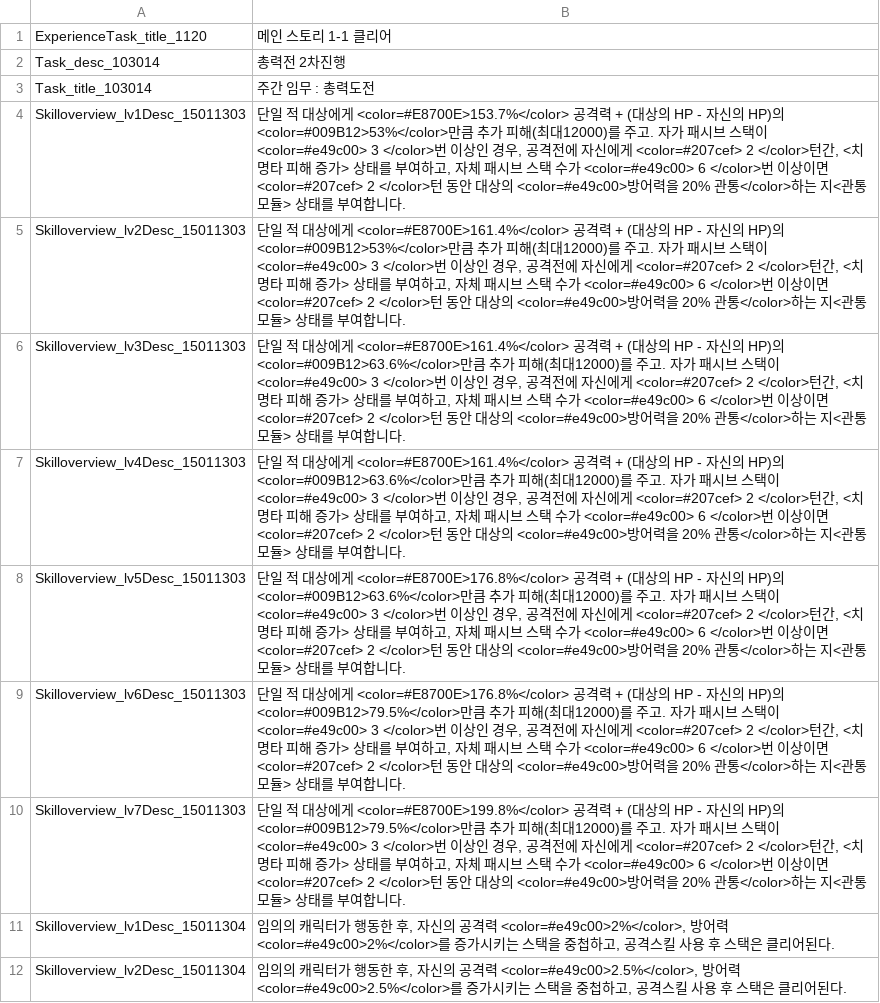
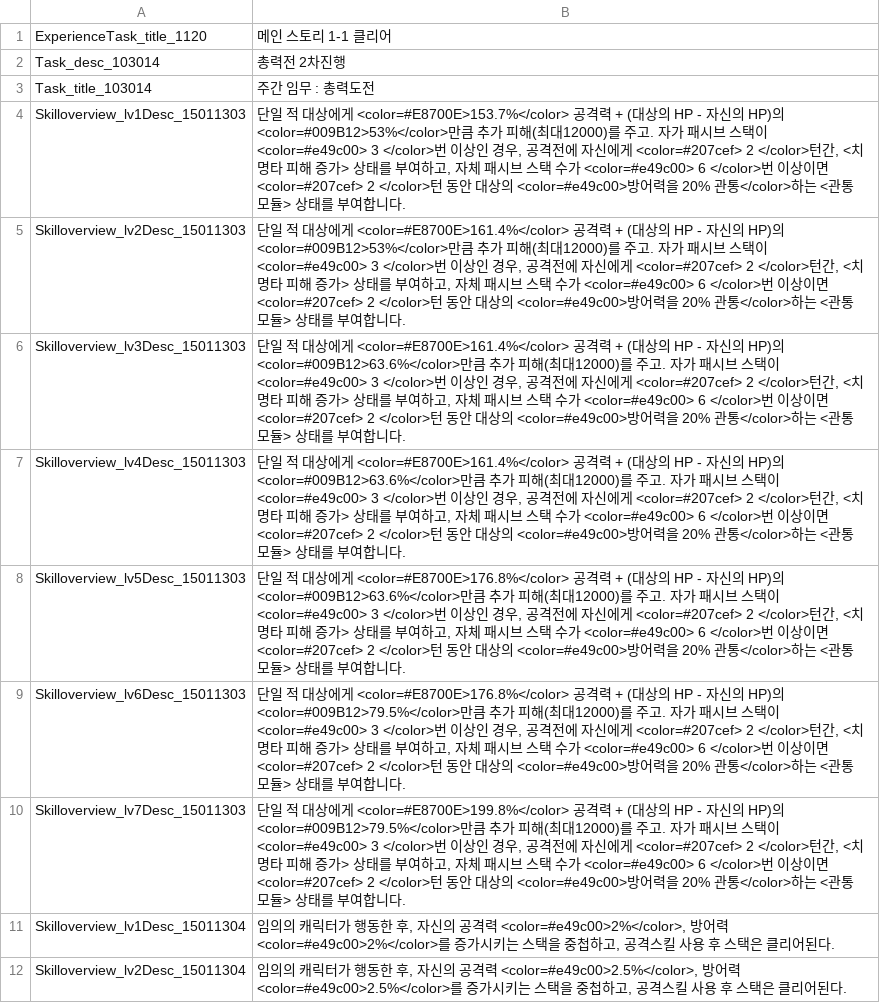
Before and after one commit to re4ever/AG_Translate_new, a TSV file: OverwriteText.tsv, drawn as a sheet; only a part is shown.

```diff
--- a/OverwriteText.tsv
+++ b/OverwriteText.tsv
@@ -3,9 +3,9 @@ Task_desc_103014	총력전 2차진행
 Task_title_103014	주간 임무 : 총력도전
-Skilloverview_lv1Desc_15011303	단일 적 대상에게 <color=#E8700E>153.7%</color> 공격력 + (대상의 HP - 자신의 HP)의 <color=#009B12>53%</color>만큼 추가 피해(최대12000)를 주고. 자가 패시브 스택이 <color=#e49c00> 3 </color>번 이상인 경우, 공격전에 자신에게 <color=#207cef> 2 </color>턴간, <치명타 피해 증가> 상태를 부여하고, 자체 패시브 스택 수가 <color=#e49c00> 6 </color>번 이상이면 <color=#207cef> 2 </color>턴 동안 대상의 <color=#e49c00>방어력을 20% 관통</color>하는  지<관통 모듈> 상태를 부여합니다.
-Skilloverview_lv2Desc_15011303	단일 적 대상에게 <color=#E8700E>161.4%</color> 공격력 + (대상의 HP - 자신의 HP)의 <color=#009B12>53%</color>만큼 추가 피해(최대12000)를 주고. 자가 패시브 스택이 <color=#e49c00> 3 </color>번 이상인 경우, 공격전에 자신에게 <color=#207cef> 2 </color>턴간, <치명타 피해 증가> 상태를 부여하고, 자체 패시브 스택 수가 <color=#e49c00> 6 </color>번 이상이면 <color=#207cef> 2 </color>턴 동안 대상의 <color=#e49c00>방어력을 20% 관통</color>하는  지<관통 모듈> 상태를 부여합니다.
-Skilloverview_lv3Desc_15011303	단일 적 대상에게 <color=#E8700E>161.4%</color> 공격력 + (대상의 HP - 자신의 HP)의 <color=#009B12>63.6%</color>만큼 추가 피해(최대12000)를 주고. 자가 패시브 스택이 <color=#e49c00> 3 </color>번 이상인 경우, 공격전에 자신에게 <color=#207cef> 2 </color>턴간, <치명타 피해 증가> 상태를 부여하고, 자체 패시브 스택 수가 <color=#e49c00> 6 </color>번 이상이면 <color=#207cef> 2 </color>턴 동안 대상의 <color=#e49c00>방어력을 20% 관통</color>하는  지<관통 모듈> 상태를 부여합니다.
-Skilloverview_lv4Desc_15011303	단일 적 대상에게 <color=#E8700E>161.4%</color> 공격력 + (대상의 HP - 자신의 HP)의 <color=#009B12>63.6%</color>만큼 추가 피해(최대12000)를 주고. 자가 패시브 스택이 <color=#e49c00> 3 </color>번 이상인 경우, 공격전에 자신에게 <color=#207cef> 2 </color>턴간, <치명타 피해 증가> 상태를 부여하고, 자체 패시브 스택 수가 <color=#e49c00> 6 </color>번 이상이면 <color=#207cef> 2 </color>턴 동안 대상의 <color=#e49c00>방어력을 20% 관통</color>하는  지<관통 모듈> 상태를 부여합니다.
-Skilloverview_lv5Desc_15011303	단일 적 대상에게 <color=#E8700E>176.8%</color> 공격력 + (대상의 HP - 자신의 HP)의 <color=#009B12>63.6%</color>만큼 추가 피해(최대12000)를 주고. 자가 패시브 스택이 <color=#e49c00> 3 </color>번 이상인 경우, 공격전에 자신에게 <color=#207cef> 2 </color>턴간, <치명타 피해 증가> 상태를 부여하고, 자체 패시브 스택 수가 <color=#e49c00> 6 </color>번 이상이면 <color=#207cef> 2 </color>턴 동안 대상의 <color=#e49c00>방어력을 20% 관통</color>하는  지<관통 모듈> 상태를 부여합니다.
-Skilloverview_lv6Desc_15011303	단일 적 대상에게 <color=#E8700E>176.8%</color> 공격력 + (대상의 HP - 자신의 HP)의 <color=#009B12>79.5%</color>만큼 추가 피해(최대12000)를 주고. 자가 패시브 스택이 <color=#e49c00> 3 </color>번 이상인 경우, 공격전에 자신에게 <color=#207cef> 2 </color>턴간, <치명타 피해 증가> 상태를 부여하고, 자체 패시브 스택 수가 <color=#e49c00> 6 </color>번 이상이면 <color=#207cef> 2 </color>턴 동안 대상의 <color=#e49c00>방어력을 20% 관통</color>하는  지<관통 모듈> 상태를 부여합니다.
-Skilloverview_lv7Desc_15011303	단일 적 대상에게 <color=#E8700E>199.8%</color> 공격력 + (대상의 HP - 자신의 HP)의 <color=#009B12>79.5%</color>만큼 추가 피해(최대12000)를 주고. 자가 패시브 스택이 <color=#e49c00> 3 </color>번 이상인 경우, 공격전에 자신에게 <color=#207cef> 2 </color>턴간, <치명타 피해 증가> 상태를 부여하고, 자체 패시브 스택 수가 <color=#e49c00> 6 </color>번 이상이면 <color=#207cef> 2 </color>턴 동안 대상의 <color=#e49c00>방어력을 20% 관통</color>하는  지<관통 모듈> 상태를 부여합니다.
+Skilloverview_lv1Desc_15011303	단일 적 대상에게 <color=#E8700E>153.7%</color> 공격력 + (대상의 HP - 자신의 HP)의 <color=#009B12>53%</color>만큼 추가 피해(최대12000)를 주고. 자가 패시브 스택이 <color=#e49c00> 3 </color>번 이상인 경우, 공격전에 자신에게 <color=#207cef> 2 </color>턴간, <치명타 피해 증가> 상태를 부여하고, 자체 패시브 스택 수가 <color=#e49c00> 6 </color>번 이상이면 <color=#207cef> 2 </color>턴 동안 대상의 <color=#e49c00>방어력을 20% 관통</color>하는 <관통 모듈> 상태를 부여합니다.
+Skilloverview_lv2Desc_15011303	단일 적 대상에게 <color=#E8700E>161.4%</color> 공격력 + (대상의 HP - 자신의 HP)의 <color=#009B12>53%</color>만큼 추가 피해(최대12000)를 주고. 자가 패시브 스택이 <color=#e49c00> 3 </color>번 이상인 경우, 공격전에 자신에게 <color=#207cef> 2 </color>턴간, <치명타 피해 증가> 상태를 부여하고, 자체 패시브 스택 수가 <color=#e49c00> 6 </color>번 이상이면 <color=#207cef> 2 </color>턴 동안 대상의 <color=#e49c00>방어력을 20% 관통</color>하는 <관통 모듈> 상태를 부여합니다.
+Skilloverview_lv3Desc_15011303	단일 적 대상에게 <color=#E8700E>161.4%</color> 공격력 + (대상의 HP - 자신의 HP)의 <color=#009B12>63.6%</color>만큼 추가 피해(최대12000)를 주고. 자가 패시브 스택이 <color=#e49c00> 3 </color>번 이상인 경우, 공격전에 자신에게 <color=#207cef> 2 </color>턴간, <치명타 피해 증가> 상태를 부여하고, 자체 패시브 스택 수가 <color=#e49c00> 6 </color>번 이상이면 <color=#207cef> 2 </color>턴 동안 대상의 <color=#e49c00>방어력을 20% 관통</color>하는 <관통 모듈> 상태를 부여합니다.
+Skilloverview_lv4Desc_15011303	단일 적 대상에게 <color=#E8700E>161.4%</color> 공격력 + (대상의 HP - 자신의 HP)의 <color=#009B12>63.6%</color>만큼 추가 피해(최대12000)를 주고. 자가 패시브 스택이 <color=#e49c00> 3 </color>번 이상인 경우, 공격전에 자신에게 <color=#207cef> 2 </color>턴간, <치명타 피해 증가> 상태를 부여하고, 자체 패시브 스택 수가 <color=#e49c00> 6 </color>번 이상이면 <color=#207cef> 2 </color>턴 동안 대상의 <color=#e49c00>방어력을 20% 관통</color>하는 <관통 모듈> 상태를 부여합니다.
+Skilloverview_lv5Desc_15011303	단일 적 대상에게 <color=#E8700E>176.8%</color> 공격력 + (대상의 HP - 자신의 HP)의 <color=#009B12>63.6%</color>만큼 추가 피해(최대12000)를 주고. 자가 패시브 스택이 <color=#e49c00> 3 </color>번 이상인 경우, 공격전에 자신에게 <color=#207cef> 2 </color>턴간, <치명타 피해 증가> 상태를 부여하고, 자체 패시브 스택 수가 <color=#e49c00> 6 </color>번 이상이면 <color=#207cef> 2 </color>턴 동안 대상의 <color=#e49c00>방어력을 20% 관통</color>하는 <관통 모듈> 상태를 부여합니다.
+Skilloverview_lv6Desc_15011303	단일 적 대상에게 <color=#E8700E>176.8%</color> 공격력 + (대상의 HP - 자신의 HP)의 <color=#009B12>79.5%</color>만큼 추가 피해(최대12000)를 주고. 자가 패시브 스택이 <color=#e49c00> 3 </color>번 이상인 경우, 공격전에 자신에게 <color=#207cef> 2 </color>턴간, <치명타 피해 증가> 상태를 부여하고, 자체 패시브 스택 수가 <color=#e49c00> 6 </color>번 이상이면 <color=#207cef> 2 </color>턴 동안 대상의 <color=#e49c00>방어력을 20% 관통</color>하는 <관통 모듈> 상태를 부여합니다.
+Skilloverview_lv7Desc_15011303	단일 적 대상에게 <color=#E8700E>199.8%</color> 공격력 + (대상의 HP - 자신의 HP)의 <color=#009B12>79.5%</color>만큼 추가 피해(최대12000)를 주고. 자가 패시브 스택이 <color=#e49c00> 3 </color>번 이상인 경우, 공격전에 자신에게 <color=#207cef> 2 </color>턴간, <치명타 피해 증가> 상태를 부여하고, 자체 패시브 스택 수가 <color=#e49c00> 6 </color>번 이상이면 <color=#207cef> 2 </color>턴 동안 대상의 <color=#e49c00>방어력을 20% 관통</color>하는 <관통 모듈> 상태를 부여합니다.
 Skilloverview_lv1Desc_15011304	임의의 캐릭터가 행동한 후, 자신의 공격력 <color=#e49c00>2%</color>, 방어력 <color=#e49c00>2%</color>를 증가시키는 스택을 중첩하고, 공격스킬 사용 후 스택은 클리어된다.
```
Also changed, not shown: 19 other files.
